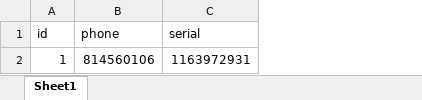
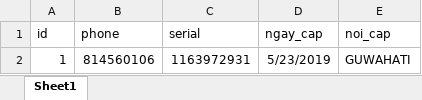
Before and after one commit to kongnenhaaa/tool, an Excel workbook: data/input.xlsx, sheet Sheet1, drawn as a sheet; values as stored, in another font and other column widths than the file's, no borders; the diff names each change by its address in the sheet, - before the commit and + after, or states it on an @@ line.

```diff
--- a/data/input.xlsx (sheet Sheet1)
+++ b/data/input.xlsx (sheet Sheet1)
+column D (ngay_cap), row 2: 5/23/2019
+column E (noi_cap), row 2: GUWAHATI
```
Also changed, not shown: data/result.xlsx, 3 other files.
